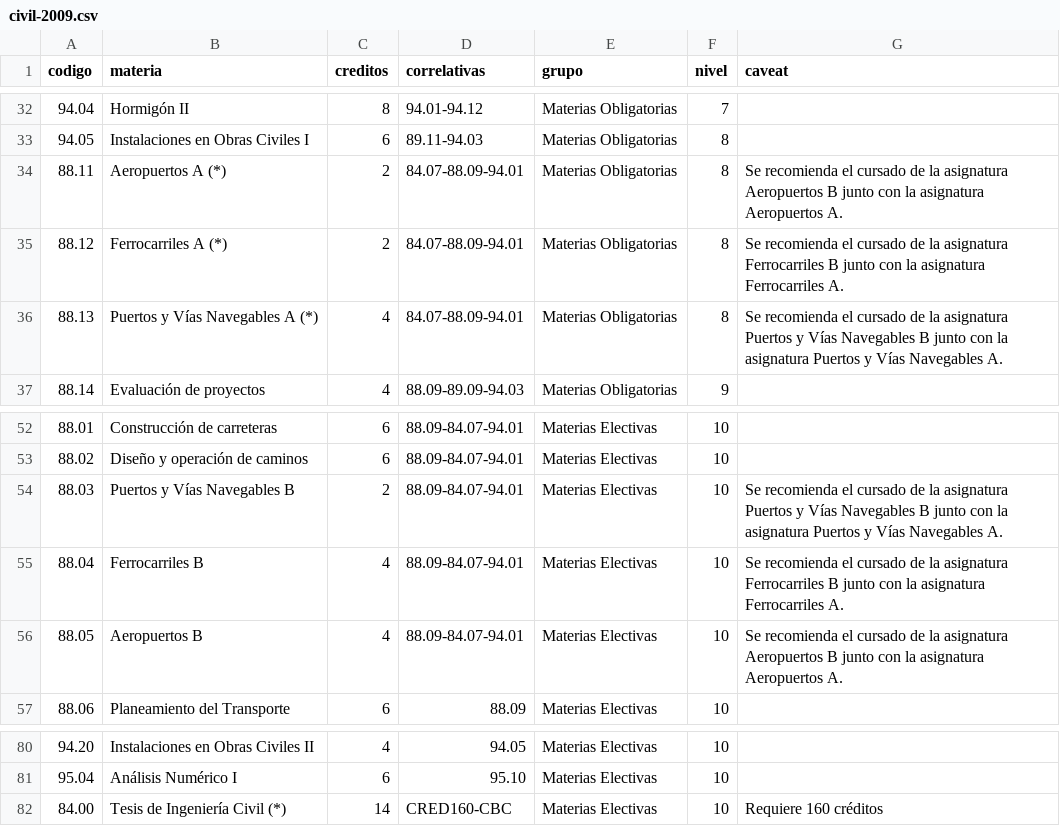
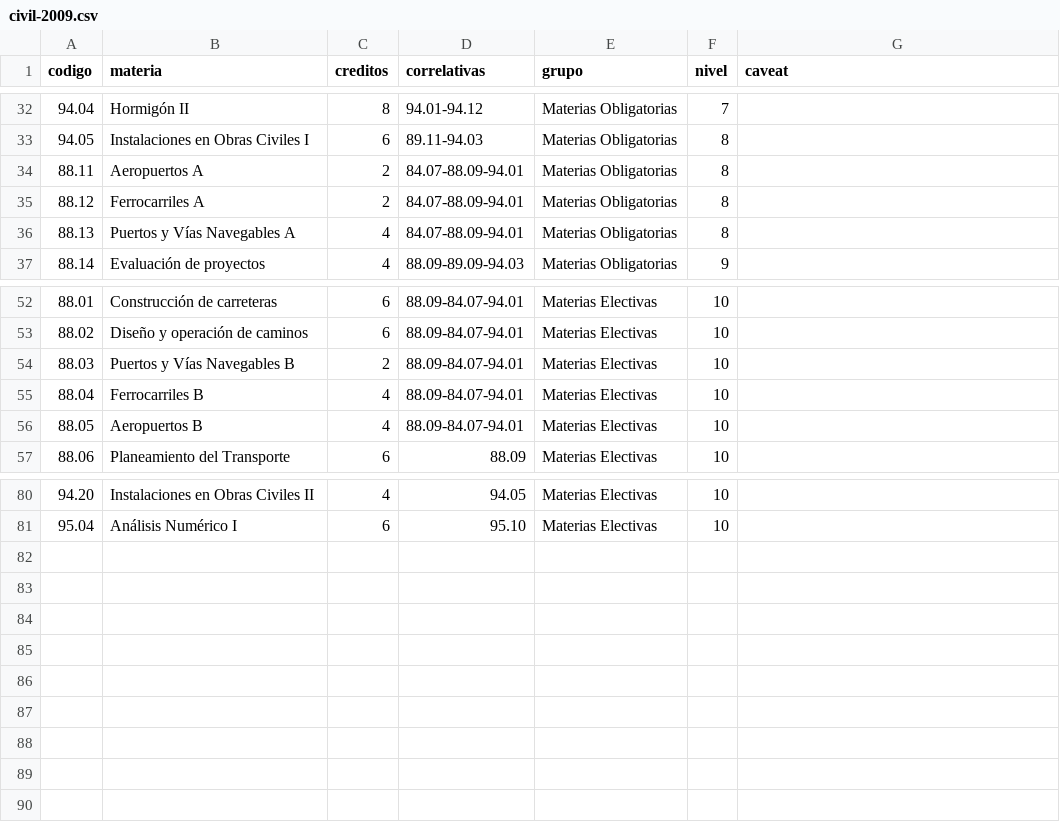
Before and after one commit to FdelMazo/FIUBA-Map, a CSV file: data/civil-2009.csv, drawn as a sheet; only a part is shown, gaps mark what is left out; the diff names each change by its address in the sheet, - before the commit and + after, or states it on an @@ line.

Commit message:
Remueve los 'se recomienda cursar X antes de Y'

```diff
--- a/data/civil-2009.csv
+++ b/data/civil-2009.csv
-B34 (materia): Aeropuertos A (*)
+B34 (materia): Aeropuertos A
-G34 (caveat): Se recomienda el cursado de la asignatura Aeropuertos B junto con la asignatura Aeropuertos A.
+G34 (caveat): (empty)
-B35 (materia): Ferrocarriles A (*)
+B35 (materia): Ferrocarriles A
-G35 (caveat): Se recomienda el cursado de la asignatura Ferrocarriles B junto con la asignatura Ferrocarriles A.
+G35 (caveat): (empty)
-B36 (materia): Puertos y Vías Navegables A (*)
+B36 (materia): Puertos y Vías Navegables A
-G36 (caveat): Se recomienda el cursado de la asignatura Puertos y Vías Navegables B junto con la asignatura Puertos y Vías Navegables A.
+G36 (caveat): (empty)
-G54 (caveat): Se recomienda el cursado de la asignatura Puertos y Vías Navegables B junto con la asignatura Puertos y Vías Navegables A.
+G54 (caveat): (empty)
-G55 (caveat): Se recomienda el cursado de la asignatura Ferrocarriles B junto con la asignatura Ferrocarriles A.
+G55 (caveat): (empty)
-G56 (caveat): Se recomienda el cursado de la asignatura Aeropuertos B junto con la asignatura Aeropuertos A.
+G56 (caveat): (empty)
-row 82: 84.00 | Tesis de Ingeniería Civil (*) | 14 | CRED160-CBC | Materias Electivas | 10 | Requiere 160 créditos
```
Also changed, not shown: data/electronica-2009.csv.
